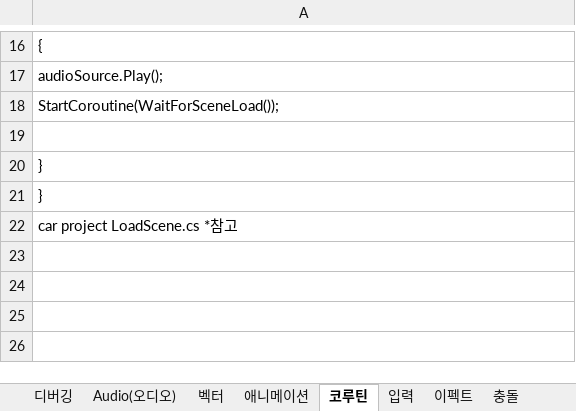
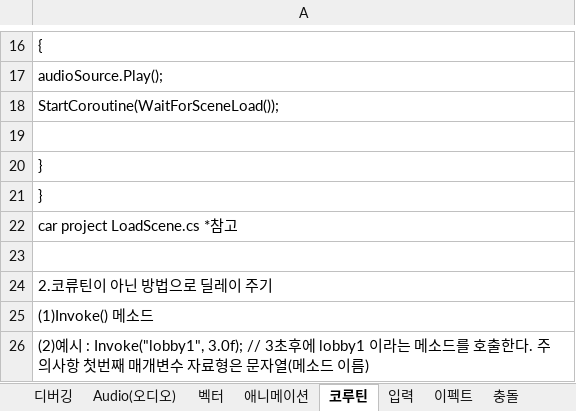
Before and after one commit to goldeu76/unity_note, an Excel workbook: 유니티_노트.xlsx, sheet 코루틴, drawn as a sheet; only a part is shown, gaps mark what is left out; values as stored, in another font and other column widths than the file's, no borders; the diff names each change by its address in the sheet, - before the commit and + after, or states it on an @@ line.

```diff
--- a/유니티_노트.xlsx (sheet 코루틴)
+++ b/유니티_노트.xlsx (sheet 코루틴)
+row 23: (empty)
+row 24: 2.코류틴이 아닌 방법으로 딜레이 주기
+row 25: (1)Invoke() 메소드
+row 26: (2)예시 : Invoke("lobby1", 3.0f); // 3초후에 lobby1 이라는 메소드를 호출한다. 주의사항 첫번째 매개변수 자료형은 문자열(메소드 이름)
```
Also changed, not shown: sheet 유니티 라이브러리.
